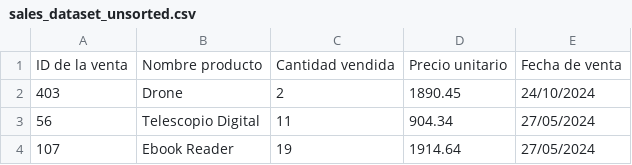
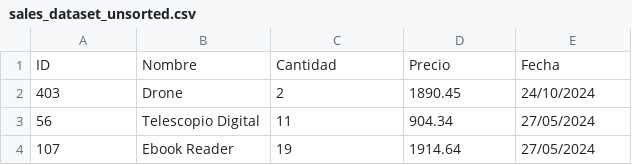
Before and after one commit to lFunkwnon01/Lab3, a CSV file: sales_dataset_unsorted.csv, drawn as a sheet; only a part is shown.

```diff
--- a/sales_dataset_unsorted.csv
+++ b/sales_dataset_unsorted.csv
@@ -1,2 +1,2 @@
-ID de la venta;Nombre producto;Cantidad vendida;Precio unitario;Fecha de venta
+ID;Nombre;Cantidad;Precio;Fecha
 403;Drone;2;1890.45;24/10/2024
```
Also changed, not shown: 4 other files.
